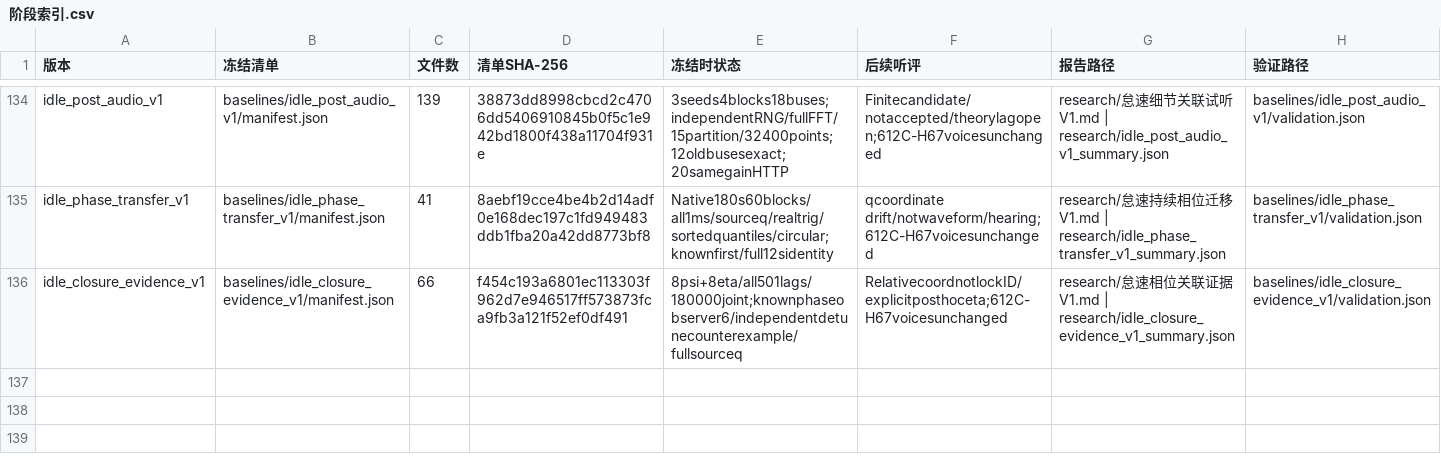
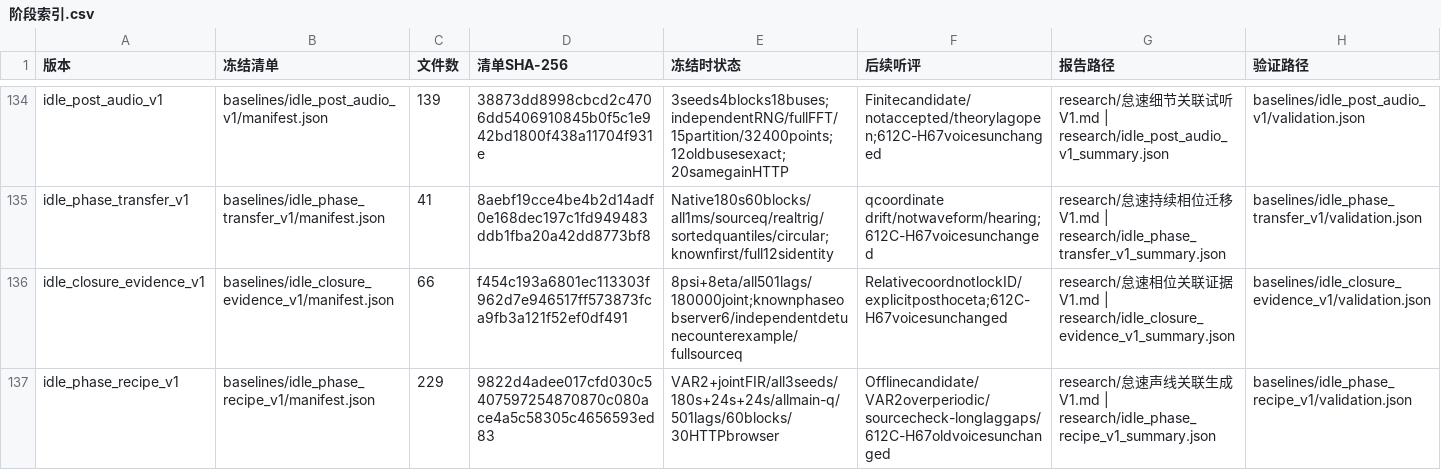
Before and after one commit to Kidrage/VehicleSoundLab, a CSV file: handoff/阶段索引.csv, drawn as a sheet; only a part is shown, gaps mark what is left out.

Commit message:
Add source-derived idle phase texture auditions and evidence

```diff
--- a/handoff/阶段索引.csv
+++ b/handoff/阶段索引.csv
@@ -136 +136,2 @@ idle_phase_transfer_v1,baselines/idle_phase_transfer_v1/manifest.json,41,8aebf19
 idle_closure_evidence_v1,baselines/idle_closure_evidence_v1/manifest.json,66,f454c193a6801ec113303f962d7e946517ff573873fca9fb3a121f52ef0df491,8psi+8eta/all501lags/180000joint;knownphaseobserver6/independentdetunecounterexample/fullsourceq,RelativecoordnotlockID/explicitposthoceta;612C-H67voicesunchanged,research/怠速相位关联证据V1.md | research/idle_closure_evidence_v1_summary.json,baselines/idle_closure_evidence_v1/validation.json
+idle_phase_recipe_v1,baselines/idle_phase_recipe_v1/manifest.json,229,9822d4adee017cfd030c5407597254870870c080ace4a5c58305c4656593ed83,VAR2+jointFIR/all3seeds/180s+24s+24s/allmain-q/501lags/60blocks/30HTTPbrowser,Offlinecandidate/VAR2overperiodic/sourcecheck-longlaggaps/612C-H67oldvoicesunchanged,research/怠速声线关联生成V1.md | research/idle_phase_recipe_v1_summary.json,baselines/idle_phase_recipe_v1/validation.json
```
Also changed, not shown: 26 other files.
